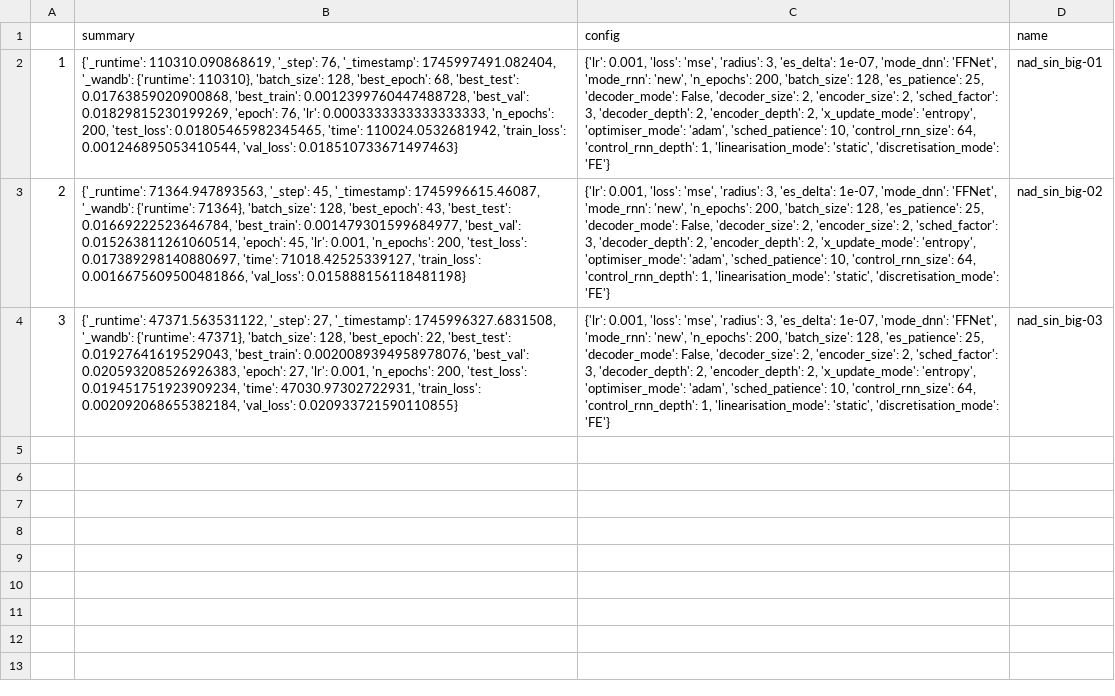
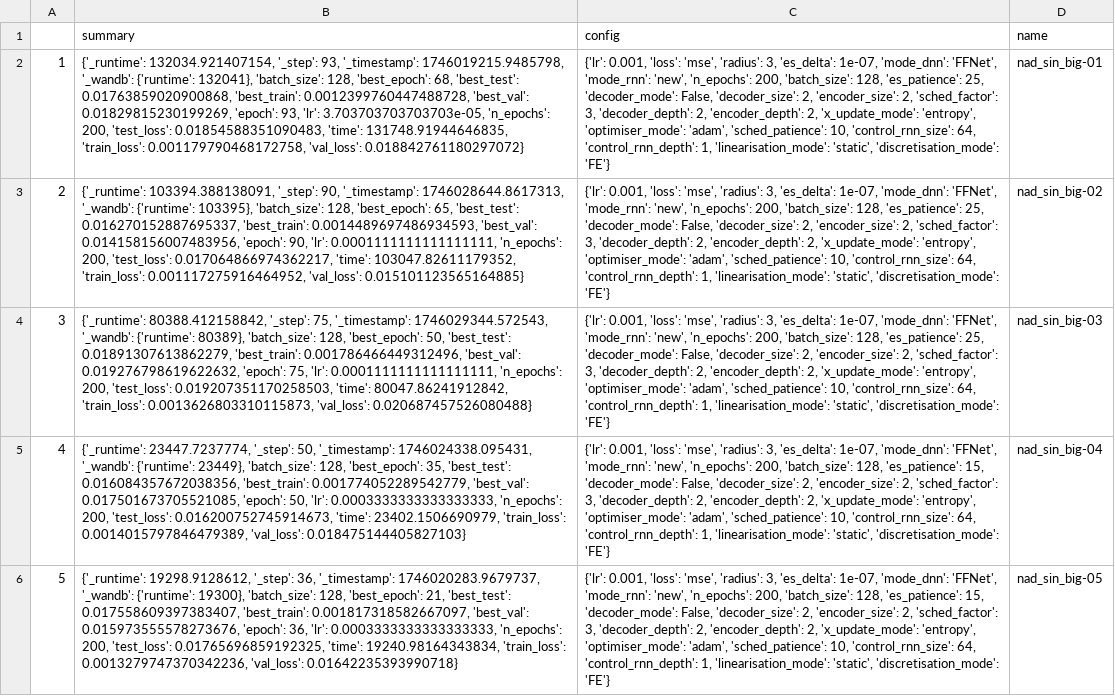
Before and after one commit to FiengoKineton/flumen-G, a CSV file: src/flumen/finals/csv/nad-big-sin.csv, drawn as a sheet; the diff names each change by its address in the sheet, - before the commit and + after, or states it on an @@ line.

```diff
--- a/src/flumen/finals/csv/nad-big-sin.csv
+++ b/src/flumen/finals/csv/nad-big-sin.csv
-B2 (summary): {'_runtime': 110310.090868619, '_step': 76, '_timestamp': 1745997491.082404, '_wandb': {'runtime': 110310}, 'batch_size': 128, 'best_epoch': 68, 'best_test': 0.01763859020900868, 'best_train': 0.0012399760447488728, 'best_val': 0.01829815230199269, 'epoch': 76, 'lr': 0.0003333333333333333, 'n_epochs': 200, 'test_loss': 0.01805465982345465, 'time': 110024.0532681942, 'train_loss': 0.001246895053410544, 'val_loss': 0.018510733671497463}
+B2 (summary): {'_runtime': 132034.921407154, '_step': 93, '_timestamp': 1746019215.9485798, '_wandb': {'runtime': 132041}, 'batch_size': 128, 'best_epoch': 68, 'best_test': 0.01763859020900868, 'best_train': 0.0012399760447488728, 'best_val': 0.01829815230199269, 'epoch': 93, 'lr': 3.703703703703703e-05, 'n_epochs': 200, 'test_loss': 0.01854588351090483, 'time': 131748.91944646835, 'train_loss': 0.001179790468172758, 'val_loss': 0.018842761180297072}
-B3 (summary): {'_runtime': 71364.947893563, '_step': 45, '_timestamp': 1745996615.46087, '_wandb': {'runtime': 71364}, 'batch_size': 128, 'best_epoch': 43, 'best_test': 0.01669222523646784, 'best_train': 0.001479301599684977, 'best_val': 0.015263811261060514, 'epoch': 45, 'lr': 0.001, 'n_epochs': 200, 'test_loss': 0.017389298140880697, 'time': 71018.42525339127, 'train_loss': 0.0016675609500481866, 'val_loss': 0.015888156118481198}
+B3 (summary): {'_runtime': 103394.388138091, '_step': 90, '_timestamp': 1746028644.8617313, '_wandb': {'runtime': 103395}, 'batch_size': 128, 'best_epoch': 65, 'best_test': 0.016270152887695337, 'best_train': 0.0014489697486934593, 'best_val': 0.014158156007483956, 'epoch': 90, 'lr': 0.0001111111111111111, 'n_epochs': 200, 'test_loss': 0.017064866974362217, 'time': 103047.82611179352, 'train_loss': 0.001117275916464952, 'val_loss': 0.015101123565164885}
-B4 (summary): {'_runtime': 47371.563531122, '_step': 27, '_timestamp': 1745996327.6831508, '_wandb': {'runtime': 47371}, 'batch_size': 128, 'best_epoch': 22, 'best_test': 0.01927641619529043, 'best_train': 0.0020089394958978076, 'best_val': 0.020593208526926383, 'epoch': 27, 'lr': 0.001, 'n_epochs': 200, 'test_loss': 0.019451751923909234, 'time': 47030.97302722931, 'train_loss': 0.002092068655382184, 'val_loss': 0.020933721590110855}
+B4 (summary): {'_runtime': 80388.412158842, '_step': 75, '_timestamp': 1746029344.572543, '_wandb': {'runtime': 80389}, 'batch_size': 128, 'best_epoch': 50, 'best_test': 0.01891307613862279, 'best_train': 0.001786466449312496, 'best_val': 0.019276798619622632, 'epoch': 75, 'lr': 0.0001111111111111111, 'n_epochs': 200, 'test_loss': 0.019207351170258503, 'time': 80047.86241912842, 'train_loss': 0.0013626803310115873, 'val_loss': 0.020687457526080488}
+row 5: 4 | {'_runtime': 23447.7237774, '_step': 50, '_timestamp': 1746024338.095431, '_wandb': {'runtime': 23449}, 'batch_size': 128, 'best_epoch': 35, 'best_test': 0.016084357672038356, 'best_train': 0.001774052289542779, 'best_val': 0.017501673705521085, 'epoch': 50, 'lr': 0.0003333333333333333, 'n_epochs': 200, 'test_loss': 0.016200752745914673, 'time': 23402.1506690979, 'train_loss': 0.0014015797846479389, 'val_loss': 0.018475144405827103} | {'lr': 0.001, 'loss': 'mse', 'radius': 3, 'es_delta': 1e-07, 'mode_dnn': 'FFNet', 'mode_rnn': 'new', 'n_epochs': 200, 'batch_size': 128, 'es_patience': 15, 'decoder_mode': False, 'decoder_size': 2, 'encoder_size': 2, 'sched_factor': 3, 'decoder_depth': 2, 'encoder_depth': 2, 'x_update_mode': 'entropy', 'optimiser_mode': 'adam', 'sched_patience': 10, 'control_rnn_size': 64, 'control_rnn_depth': 1, 'linearisation_mode': 'static', 'discretisation_mode': 'FE'} | nad_sin_big-04
+row 6: 5 | {'_runtime': 19298.9128612, '_step': 36, '_timestamp': 1746020283.9679737, '_wandb': {'runtime': 19300}, 'batch_size': 128, 'best_epoch': 21, 'best_test': 0.017558609397383407, 'best_train': 0.001817318582667097, 'best_val': 0.015973555578273676, 'epoch': 36, 'lr': 0.0003333333333333333, 'n_epochs': 200, 'test_loss': 0.01765696859192325, 'time': 19240.98164343834, 'train_loss': 0.0013279747370342236, 'val_loss': 0.01642235393990718} | {'lr': 0.001, 'loss': 'mse', 'radius': 3, 'es_delta': 1e-07, 'mode_dnn': 'FFNet', 'mode_rnn': 'new', 'n_epochs': 200, 'batch_size': 128, 'es_patience': 15, 'decoder_mode': False, 'decoder_size': 2, 'encoder_size': 2, 'sched_factor': 3, 'decoder_depth': 2, 'encoder_depth': 2, 'x_update_mode': 'entropy', 'optimiser_mode': 'adam', 'sched_patience': 10, 'control_rnn_size': 64, 'control_rnn_depth': 1, 'linearisation_mode': 'static', 'discretisation_mode': 'FE'} | nad_sin_big-05
```
Also changed, not shown: run_data/csv_files/wandb_get_runs.csv, src/flumen/finals/csv/nad-stable-sin.csv, 8 other files.
